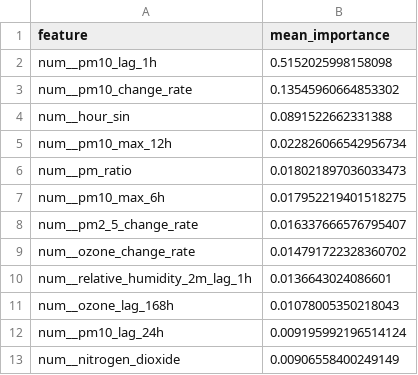
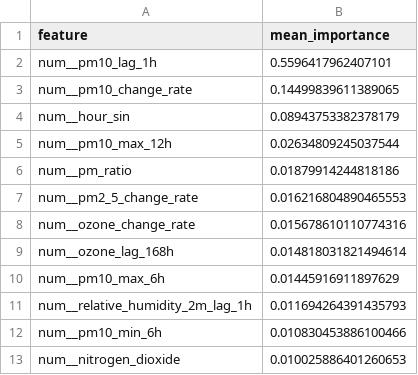
Before and after one commit to ByteCraftByLaiba/aqi-prediction-system, a CSV file: models/shap/pm10_tplus3h_shap.csv, drawn as a sheet.

```diff
--- a/models/shap/pm10_tplus3h_shap.csv
+++ b/models/shap/pm10_tplus3h_shap.csv
@@ -1,13 +1,13 @@
 feature,mean_importance
-num__pm10_lag_1h,0.5152025998158098
-num__pm10_change_rate,0.13545960664853302
-num__hour_sin,0.0891522662331388
-num__pm10_max_12h,0.022826066542956734
-num__pm_ratio,0.018021897036033473
-num__pm10_max_6h,0.017952219401518275
-num__pm2_5_change_rate,0.016337666576795407
-num__ozone_change_rate,0.014791722328360702
-num__relative_humidity_2m_lag_1h,0.0136643024086601
-num__ozone_lag_168h,0.01078005350218043
-num__pm10_lag_24h,0.009195992196514124
-num__nitrogen_dioxide,0.00906558400249149
+num__pm10_lag_1h,0.5596417962407101
+num__pm10_change_rate,0.14499839611389065
+num__hour_sin,0.08943753382378179
+num__pm10_max_12h,0.02634809245037544
+num__pm_ratio,0.01879914244818186
+num__pm2_5_change_rate,0.016216804890465553
+num__ozone_change_rate,0.015678610110774316
+num__ozone_lag_168h,0.014818031821494614
+num__pm10_max_6h,0.01445916911897629
+num__relative_humidity_2m_lag_1h,0.011694264391435793
+num__pm10_min_6h,0.010830453886100466
+num__nitrogen_dioxide,0.010025886401260653
```
Also changed, not shown: models/shap/pm10_tplus6h_shap.csv, models/shap/pm2_5_tplus3h_shap.csv, 16 other files.
